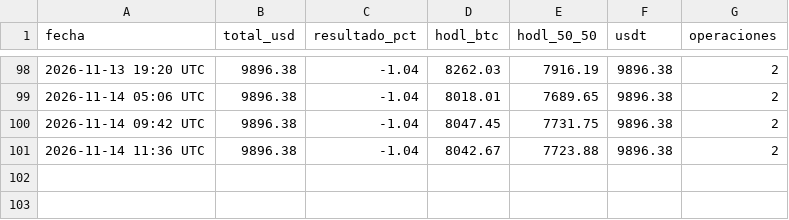
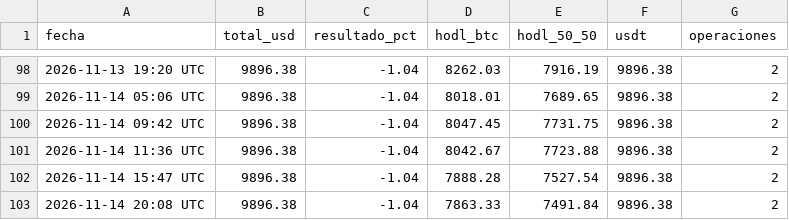
Before and after one commit to facue1900-byte/facu-os, a CSV file: historial.csv, drawn as a sheet; only a part is shown, gaps mark what is left out.

Commit message:
paper: historial 2026-11-14 20:08 UTC

```diff
--- a/historial.csv
+++ b/historial.csv
@@ -101 +101,3 @@ fecha,total_usd,resultado_pct,hodl_btc,hodl_50_50,usdt,operaciones
 2026-11-14 11:36 UTC,9896.38,-1.04,8042.67,7723.88,9896.38,2
+2026-11-14 15:47 UTC,9896.38,-1.04,7888.28,7527.54,9896.38,2
+2026-11-14 20:08 UTC,9896.38,-1.04,7863.33,7491.84,9896.38,2
```
